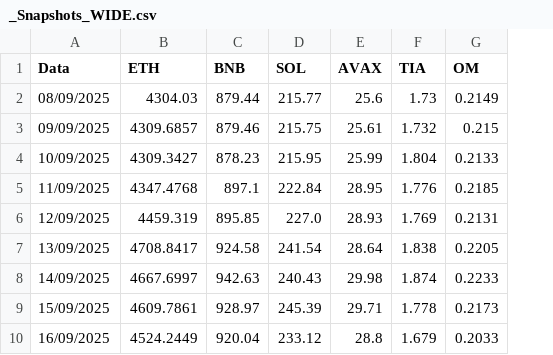
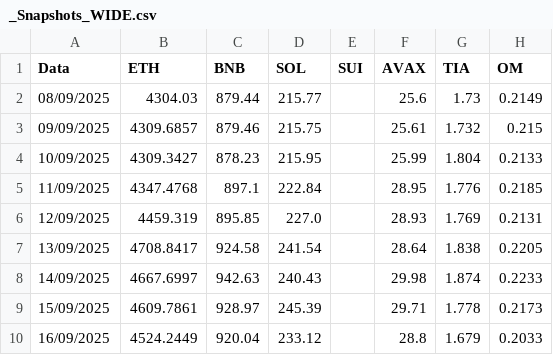
Before and after one commit to volmar86/crypto-prices, a CSV file: _Snapshots_WIDE.csv, drawn as a sheet; only a part is shown; the diff names each change by its address in the sheet, - before the commit and + after, or states it on an @@ line.

Commit message:
Updated prices with sui from 1st of december 2025

```diff
--- a/_Snapshots_WIDE.csv
+++ b/_Snapshots_WIDE.csv
+column E (SUI), empty
```
